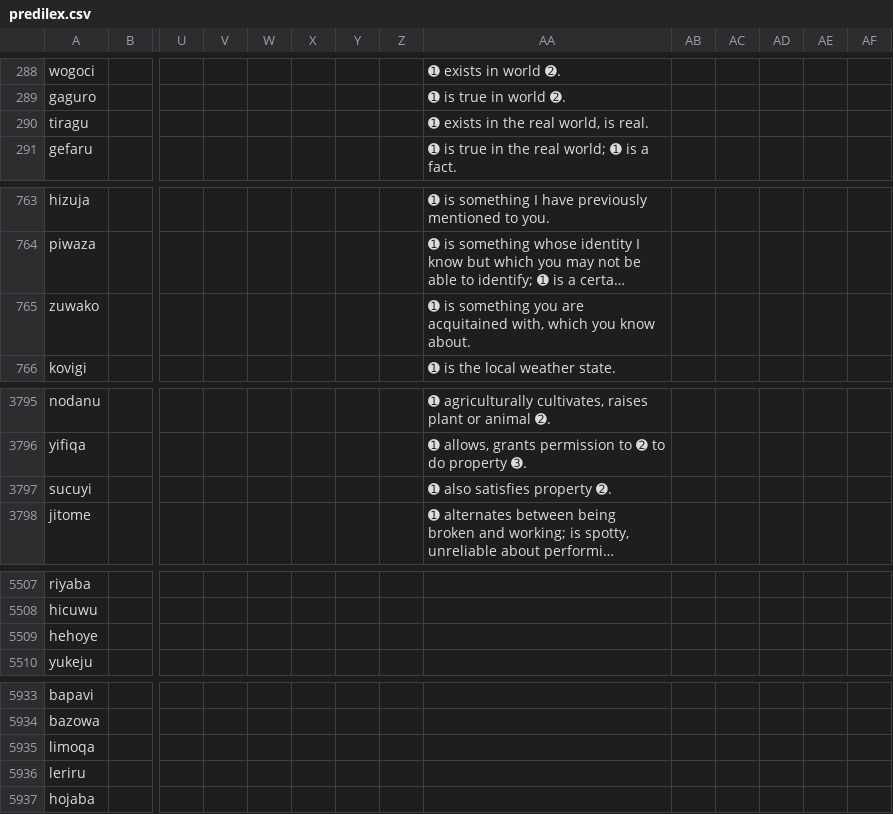
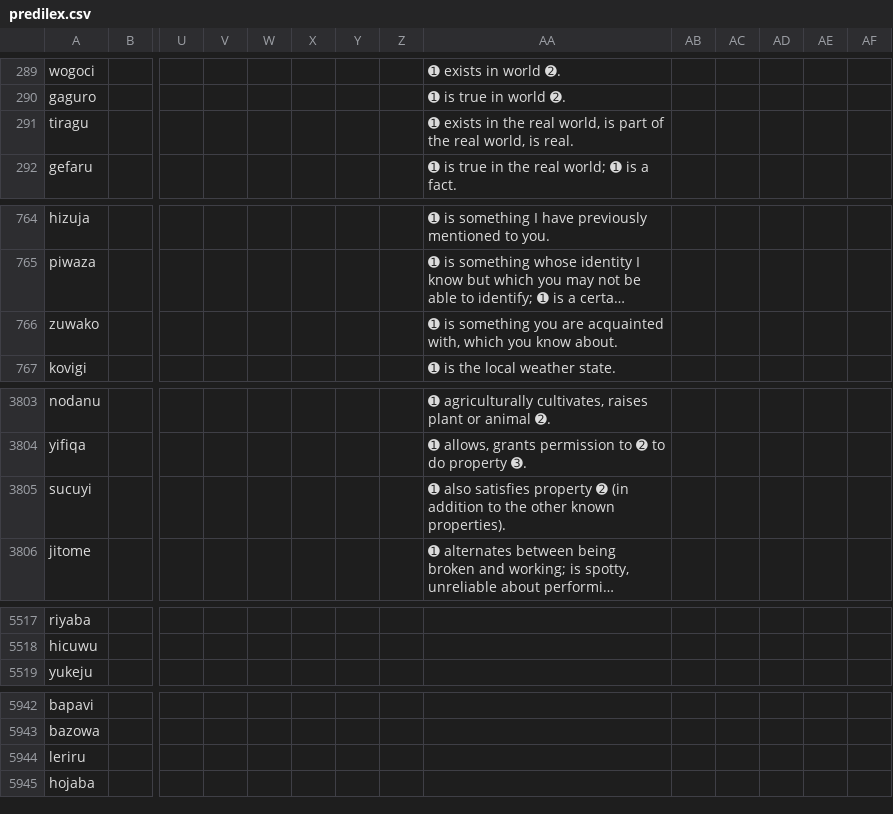
Before and after one commit to Ntsekees/Predilex, a CSV file: predilex.csv, drawn as a sheet; only a part is shown, gaps mark what is left out; long unchanged cells end in …; removed rows and columns are numbered as before the commit, all else as after; rows hold the shown columns only; the diff covers the shown part only; the diff names each change by its address in the sheet, - before the commit and + after, or states it on an @@ line.

```diff
--- a/predilex.csv
+++ b/predilex.csv
-AA291: …world, is real.
+AA291: …world, is part of the real world, is real.
-AA766: …you are acquitained with, which…
+AA766: …you are acquainted with, which…
-AA3805: …satisfies property ➋.
+AA3805: …satisfies property ➋ (in addition to the other known properties).
-row 5509: hehoye
-row 5935: limoqa
```
Also changed, not shown: 10 added rows, 8 removed rows and 5 edited cells elsewhere in this file.
